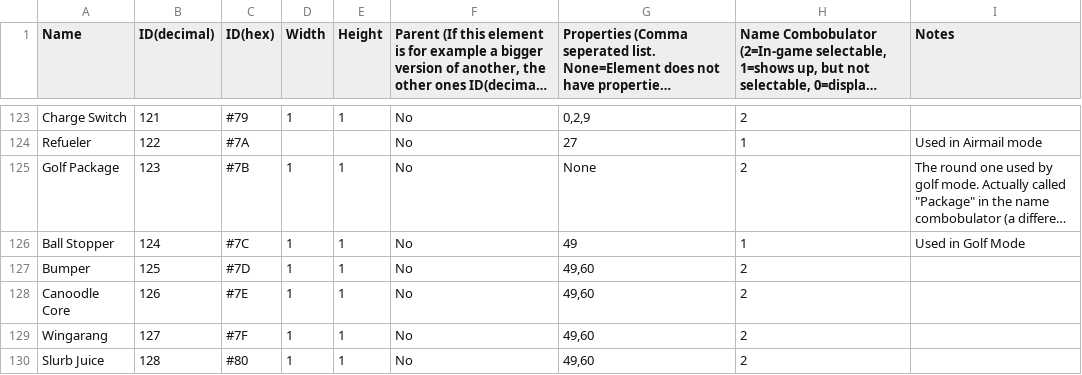
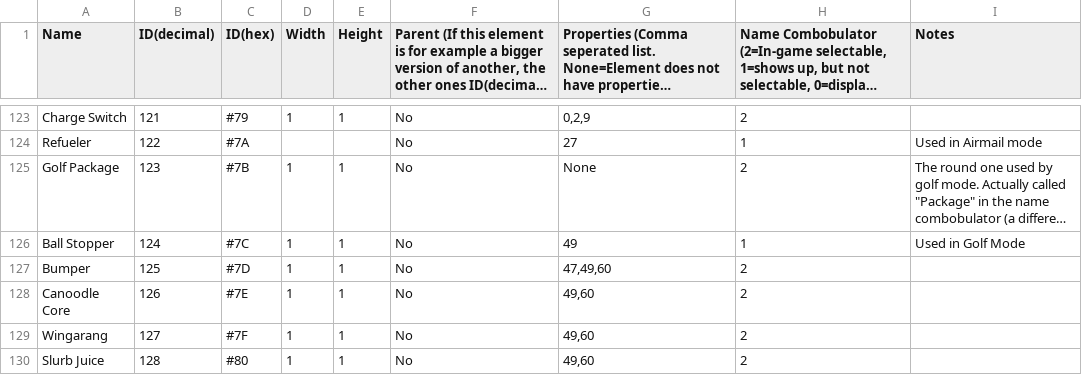
Before and after one commit to tyoeer/Chaoshead, a TSV file: data/levelElements.tsv, drawn as a sheet; only a part is shown, gaps mark what is left out; long unchanged cells end in …; the diff names each change by its address in the sheet, - before the commit and + after, or states it on an @@ line.

Commit message:
added the color property (47) to bumpers

```diff
--- a/data/levelElements.tsv
+++ b/data/levelElements.tsv
-G127: 49,60
+G127: 47,49,60
```
